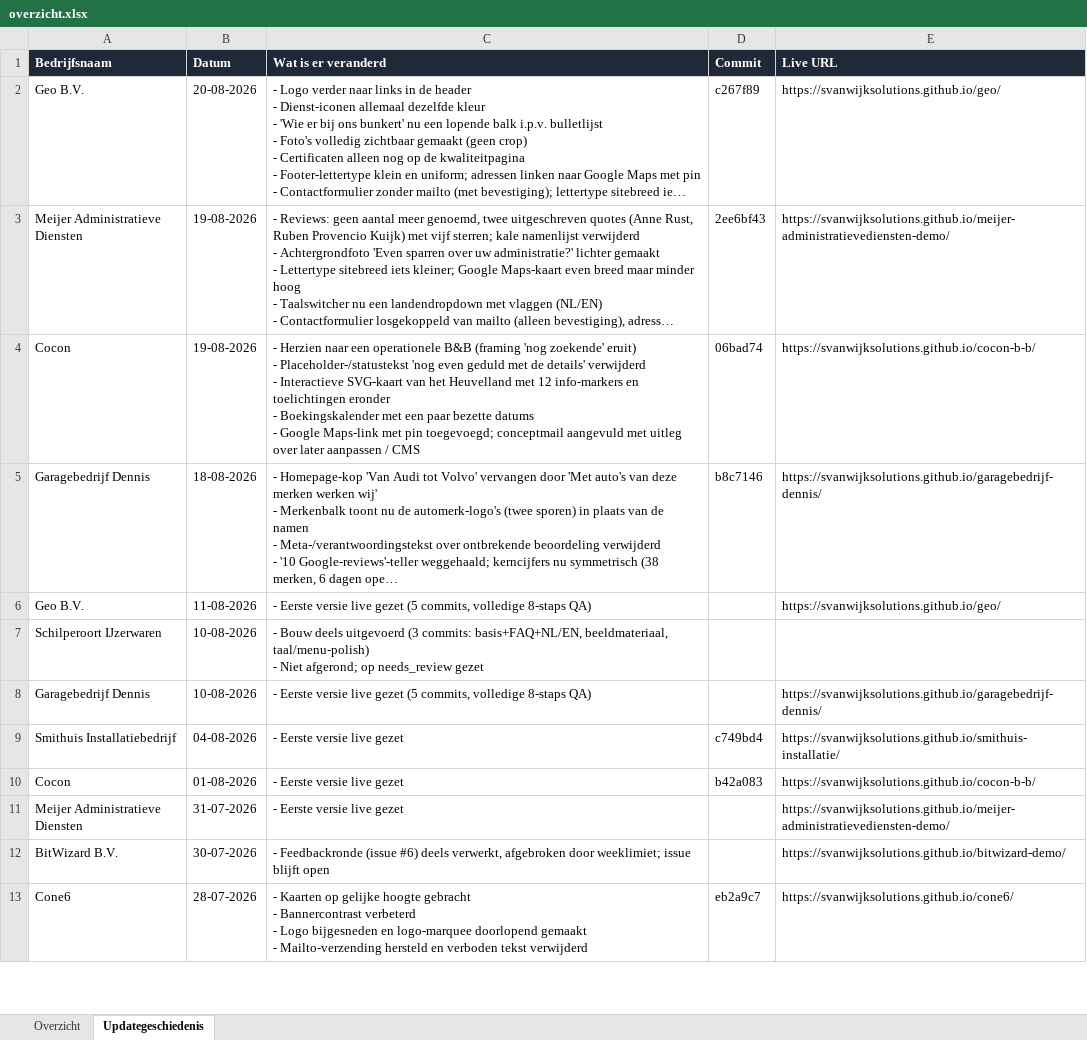
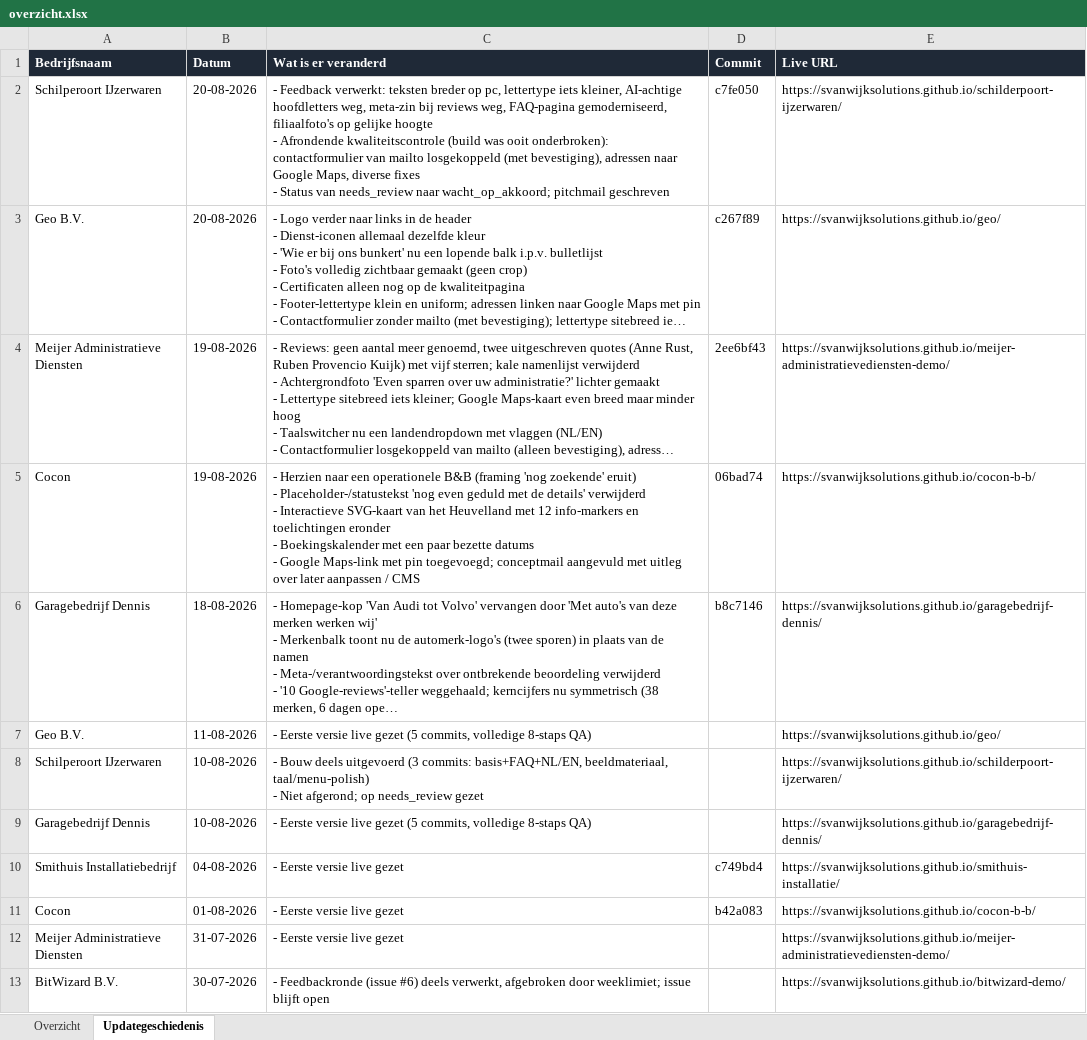
Before and after one commit to svanwijksolutions/demo-site-queue, an Excel workbook: overzicht.xlsx, sheet Updategeschiedenis, drawn as a sheet; only a part is shown; the shorter side is filled out with more unchanged rows; long unchanged cells end in …; values as stored, in another font and other column widths than the file's, no borders; table styles not drawn; addresses are those after the commit; ↵ is a line break in a cell; the diff names each change by its address in the sheet, - before the commit and + after, or states it on an @@ line.

```diff
--- a/overzicht.xlsx (sheet Updategeschiedenis)
+++ b/overzicht.xlsx (sheet Updategeschiedenis)
+row 2: Schilperoort IJzerwaren | 20-08-2026 | - Feedback verwerkt: teksten breder op pc, lettertype iets kleiner, AI-achtige hoofdletters weg, meta-zin bij reviews weg, FAQ-pagina gemoderniseerd, filiaalfoto's op gelijke hoogte ↵ - Afrondende kwaliteitscontrole (build was ooit onderbroken): contactformulier van mailto losgekoppeld (met bevestiging), adressen naar Google Maps, diverse fixes ↵ - Status van needs_review naar wacht_op_akkoord; pitchmail geschreven | c7fe050 | https://svanwijksolutions.github.io/schilderpoort-ijzerwaren/
-E8 (Live URL): (empty)
+E8 (Live URL): https://svanwijksolutions.github.io/schilderpoort-ijzerwaren/
```
Also changed, not shown: sheet Overzicht, 1 other file.
